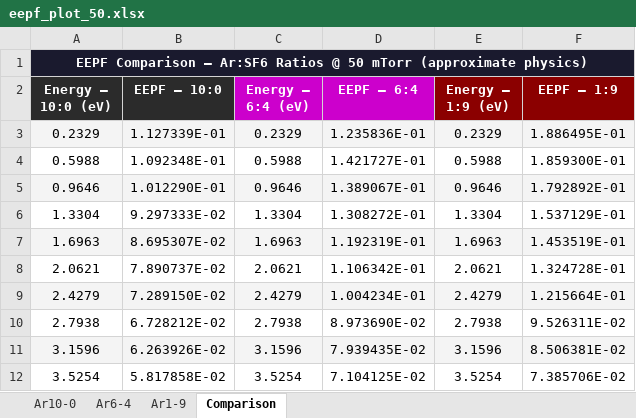
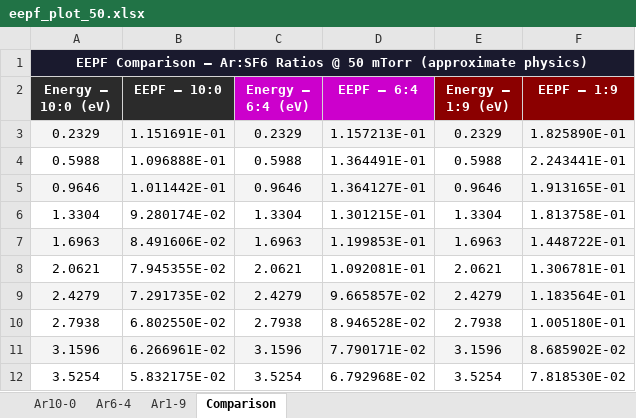
Before and after one commit to suhadhridasgravitas2024-dev/plasma_etch_simulation, an Excel workbook: simple_simulation/eepf_plot_50.xlsx, sheet Comparison, drawn as a sheet; only a part is shown; values as stored, in another font and other column widths than the file's, no borders; the diff covers the shown part only; the diff names each change by its address in the sheet, - before the commit and + after, or states it on an @@ line.

```diff
--- a/simple_simulation/eepf_plot_50.xlsx (sheet Comparison)
+++ b/simple_simulation/eepf_plot_50.xlsx (sheet Comparison)
-B3 (EEPF — 10:0): 1.127339E-01
+B3 (EEPF — 10:0): 1.151691E-01
-D3 (EEPF — 6:4): 1.235836E-01
+D3 (EEPF — 6:4): 1.157213E-01
-F3 (EEPF — 1:9): 1.886495E-01
+F3 (EEPF — 1:9): 1.825890E-01
-B4 (EEPF — 10:0): 1.092348E-01
+B4 (EEPF — 10:0): 1.096888E-01
-D4 (EEPF — 6:4): 1.421727E-01
+D4 (EEPF — 6:4): 1.364491E-01
-F4 (EEPF — 1:9): 1.859300E-01
+F4 (EEPF — 1:9): 2.243441E-01
-B5 (EEPF — 10:0): 1.012290E-01
+B5 (EEPF — 10:0): 1.011442E-01
-D5 (EEPF — 6:4): 1.389067E-01
+D5 (EEPF — 6:4): 1.364127E-01
-F5 (EEPF — 1:9): 1.792892E-01
+F5 (EEPF — 1:9): 1.913165E-01
-B6 (EEPF — 10:0): 9.297333E-02
+B6 (EEPF — 10:0): 9.280174E-02
-D6 (EEPF — 6:4): 1.308272E-01
+D6 (EEPF — 6:4): 1.301215E-01
-F6 (EEPF — 1:9): 1.537129E-01
+F6 (EEPF — 1:9): 1.813758E-01
-B7 (EEPF — 10:0): 8.695307E-02
+B7 (EEPF — 10:0): 8.491606E-02
-D7 (EEPF — 6:4): 1.192319E-01
+D7 (EEPF — 6:4): 1.199853E-01
-F7 (EEPF — 1:9): 1.453519E-01
+F7 (EEPF — 1:9): 1.448722E-01
-B8 (EEPF — 10:0): 7.890737E-02
+B8 (EEPF — 10:0): 7.945355E-02
-D8 (EEPF — 6:4): 1.106342E-01
+D8 (EEPF — 6:4): 1.092081E-01
-F8 (EEPF — 1:9): 1.324728E-01
+F8 (EEPF — 1:9): 1.306781E-01
-B9 (EEPF — 10:0): 7.289150E-02
+B9 (EEPF — 10:0): 7.291735E-02
-D9 (EEPF — 6:4): 1.004234E-01
+D9 (EEPF — 6:4): 9.665857E-02
-F9 (EEPF — 1:9): 1.215664E-01
+F9 (EEPF — 1:9): 1.183564E-01
-B10 (EEPF — 10:0): 6.728212E-02
+B10 (EEPF — 10:0): 6.802550E-02
-D10 (EEPF — 6:4): 8.973690E-02
+D10 (EEPF — 6:4): 8.946528E-02
-F10 (EEPF — 1:9): 9.526311E-02
+F10 (EEPF — 1:9): 1.005180E-01
-B11 (EEPF — 10:0): 6.263926E-02
+B11 (EEPF — 10:0): 6.266961E-02
-D11 (EEPF — 6:4): 7.939435E-02
+D11 (EEPF — 6:4): 7.790171E-02
-F11 (EEPF — 1:9): 8.506381E-02
+F11 (EEPF — 1:9): 8.685902E-02
-B12 (EEPF — 10:0): 5.817858E-02
+B12 (EEPF — 10:0): 5.832175E-02
-D12 (EEPF — 6:4): 7.104125E-02
+D12 (EEPF — 6:4): 6.792968E-02
-F12 (EEPF — 1:9): 7.385706E-02
+F12 (EEPF — 1:9): 7.818530E-02
```
Also changed, not shown: 150 edited cells elsewhere in this sheet, sheet Ar1-9, sheet Ar6-4, sheet Ar10-0, 4 other files.
